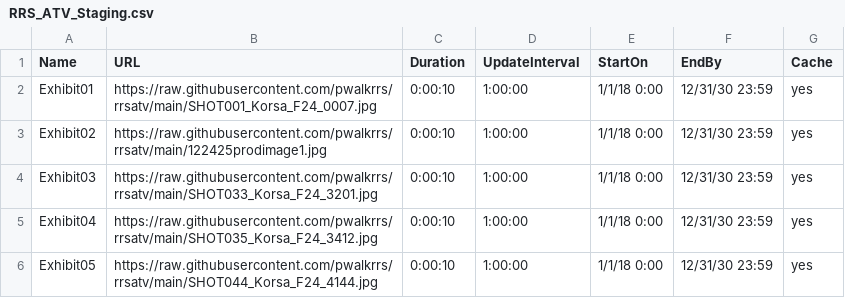
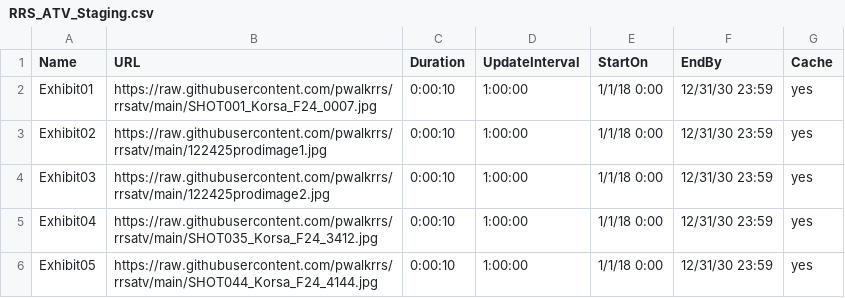
Before and after one commit to pwalkrrs/rrsatv, a CSV file: RRS_ATV_Staging.csv, drawn as a sheet.

Commit message:
Update RRS_ATV_Staging.csv

```diff
--- a/RRS_ATV_Staging.csv
+++ b/RRS_ATV_Staging.csv
@@ -3,3 +3,3 @@ Exhibit01,https://raw.githubusercontent.com/pwalkrrs/rrsatv/main/SHOT001_Korsa_F
 Exhibit02,https://raw.githubusercontent.com/pwalkrrs/rrsatv/main/122425prodimage1.jpg,0:00:10,1:00:00,1/1/18 0:00,12/31/30 23:59,yes
-Exhibit03,https://raw.githubusercontent.com/pwalkrrs/rrsatv/main/SHOT033_Korsa_F24_3201.jpg,0:00:10,1:00:00,1/1/18 0:00,12/31/30 23:59,yes
+Exhibit03,https://raw.githubusercontent.com/pwalkrrs/rrsatv/main/122425prodimage2.jpg,0:00:10,1:00:00,1/1/18 0:00,12/31/30 23:59,yes
 Exhibit04,https://raw.githubusercontent.com/pwalkrrs/rrsatv/main/SHOT035_Korsa_F24_3412.jpg,0:00:10,1:00:00,1/1/18 0:00,12/31/30 23:59,yes
```
